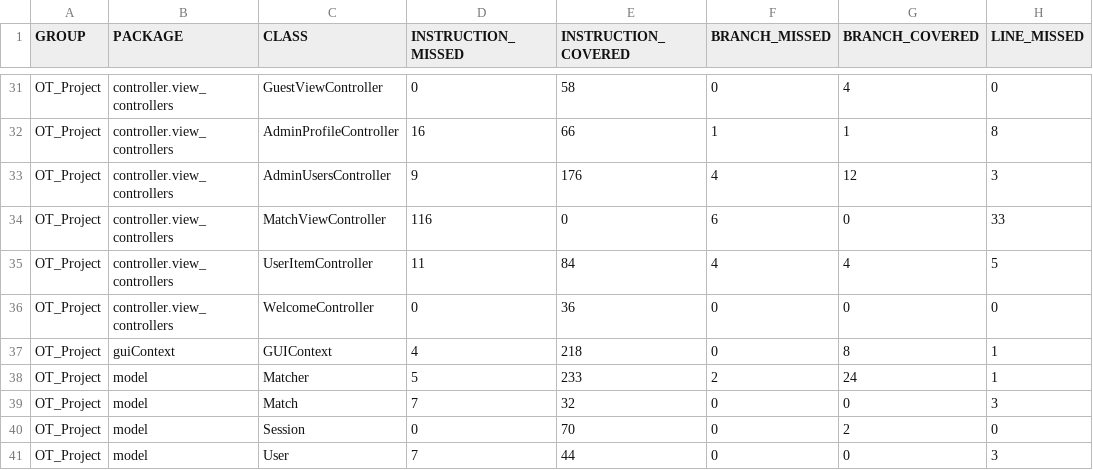
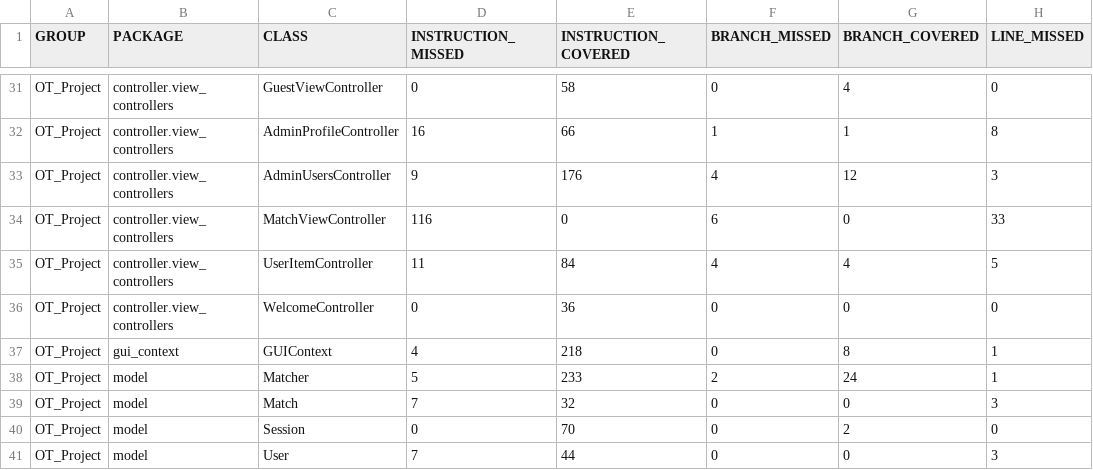
Before and after one commit to Goliathuzzzz/OTP_Group6, a CSV file: docs/jacoco_report/site/jacoco/jacoco.csv, drawn as a sheet; only a part is shown, gaps mark what is left out; the diff names each change by its address in the sheet, - before the commit and + after, or states it on an @@ line.

Commit message:
Renamed guiContext package to gui_context

```diff
--- a/docs/jacoco_report/site/jacoco/jacoco.csv
+++ b/docs/jacoco_report/site/jacoco/jacoco.csv
-B37 (PACKAGE): guiContext
+B37 (PACKAGE): gui_context
```
Also changed, not shown: 51 other files.
